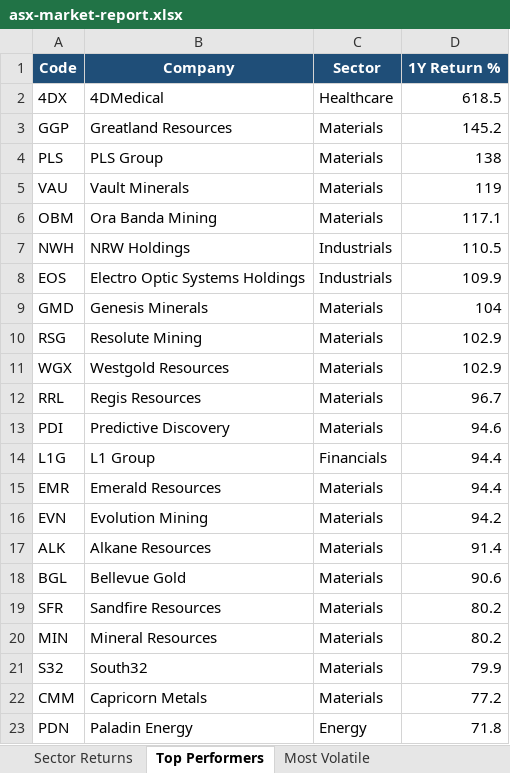
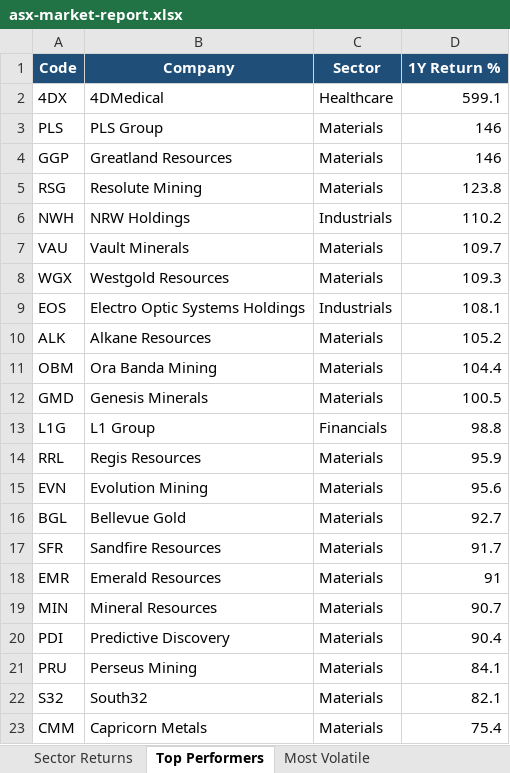
Before and after one commit to anurag7171/asx-market-analytics, an Excel workbook: reports/asx-market-report.xlsx, sheet Top Performers, drawn as a sheet; only a part is shown; values as stored, in another font and other column widths than the file's, no borders; conditional formats not drawn; removed rows and columns are numbered as before the commit, all else as after; the diff covers the shown part only; the diff names each change by its address in the sheet, - before the commit and + after, or states it on an @@ line.

```diff
--- a/reports/asx-market-report.xlsx (sheet Top Performers)
+++ b/reports/asx-market-report.xlsx (sheet Top Performers)
-D2 (1Y Return %): 618.5
+D2 (1Y Return %): 599.1
-row 3: GGP | Greatland Resources | Materials | 145.2
-D3 (1Y Return %): 138
+D3 (1Y Return %): 146
-row 5: VAU | Vault Minerals | Materials | 119
-row 6: OBM | Ora Banda Mining | Materials | 117.1
+row 4: GGP | Greatland Resources | Materials | 146
+row 5: RSG | Resolute Mining | Materials | 123.8
-D6 (1Y Return %): 110.5
+D6 (1Y Return %): 110.2
+row 7: VAU | Vault Minerals | Materials | 109.7
+row 8: WGX | Westgold Resources | Materials | 109.3
-D9 (1Y Return %): 109.9
+D9 (1Y Return %): 108.1
+row 10: ALK | Alkane Resources | Materials | 105.2
+row 11: OBM | Ora Banda Mining | Materials | 104.4
-D12 (1Y Return %): 104
+D12 (1Y Return %): 100.5
-row 10: RSG | Resolute Mining | Materials | 102.9
-row 11: WGX | Westgold Resources | Materials | 102.9
-row 12: RRL | Regis Resources | Materials | 96.7
-row 13: PDI | Predictive Discovery | Materials | 94.6
-D13 (1Y Return %): 94.4
+D13 (1Y Return %): 98.8
-row 15: EMR | Emerald Resources | Materials | 94.4
+row 14: RRL | Regis Resources | Materials | 95.9
-D15 (1Y Return %): 94.2
+D15 (1Y Return %): 95.6
-row 17: ALK | Alkane Resources | Materials | 91.4
-D16 (1Y Return %): 90.6
+D16 (1Y Return %): 92.7
-D17 (1Y Return %): 80.2
+D17 (1Y Return %): 91.7
+row 18: EMR | Emerald Resources | Materials | 91
-D19 (1Y Return %): 80.2
+D19 (1Y Return %): 90.7
+row 20: PDI | Predictive Discovery | Materials | 90.4
+row 21: PRU | Perseus Mining | Materials | 84.1
-D22 (1Y Return %): 79.9
+D22 (1Y Return %): 82.1
-D23 (1Y Return %): 77.2
+D23 (1Y Return %): 75.4
-row 23: PDN | Paladin Energy | Energy | 71.8
```
Also changed, not shown: 2 added rows, 2 removed rows and 1 edited cell elsewhere in this sheet, sheet Most Volatile, sheet Sector Returns, sheet Sector Turnover, sheet Max Drawdown, 2 other files.
